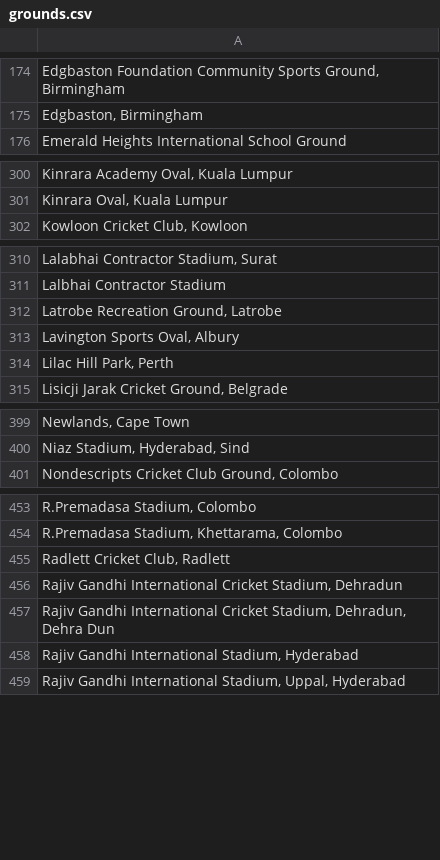
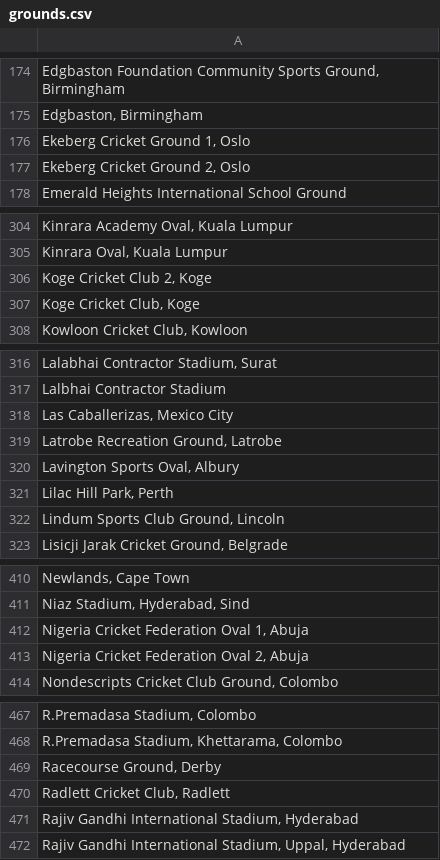
Before and after one commit to harikiranadangi/Predictive-Analytics-for-Cricket-Matches-Using-Machine-Learning, a CSV file: source_data/Summary/match_summary/grounds.csv, drawn as a sheet; only a part is shown, gaps mark what is left out; removed rows and columns are numbered as before the commit, all else as after; the diff covers the shown part only; the diff names each change by its address in the sheet, - before the commit and + after, or states it on an @@ line.

```diff
--- a/source_data/Summary/match_summary/grounds.csv
+++ b/source_data/Summary/match_summary/grounds.csv
+row 176: Ekeberg Cricket Ground 1, Oslo
+row 177: Ekeberg Cricket Ground 2, Oslo
+row 306: Koge Cricket Club 2, Koge
+row 307: Koge Cricket Club, Koge
+row 318: Las Caballerizas, Mexico City
+row 322: Lindum Sports Club Ground, Lincoln
+row 412: Nigeria Cricket Federation Oval 1, Abuja
+row 413: Nigeria Cricket Federation Oval 2, Abuja
+row 469: Racecourse Ground, Derby
-row 456: Rajiv Gandhi International Cricket Stadium, Dehradun
-row 457: Rajiv Gandhi International Cricket Stadium, Dehradun, Dehra Dun
```
Also changed, not shown: 14 added rows and 3 removed rows elsewhere in this file, source_data/Summary/match_summary/male/Test_male_match_summary_cleaned.csv, source_data/Summary/match_summary/male/male_unique_events_summary.csv, 8 other files.
